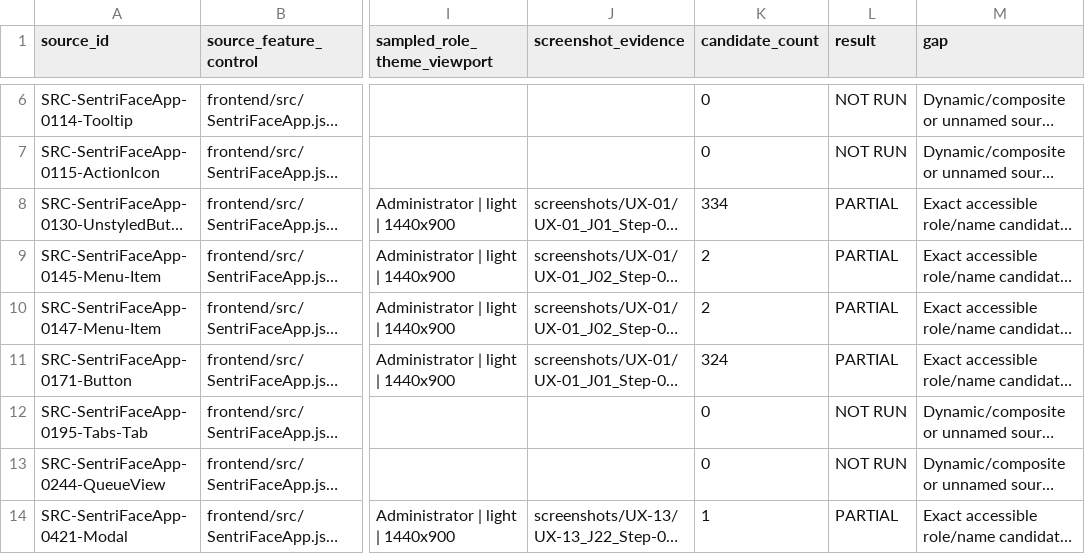
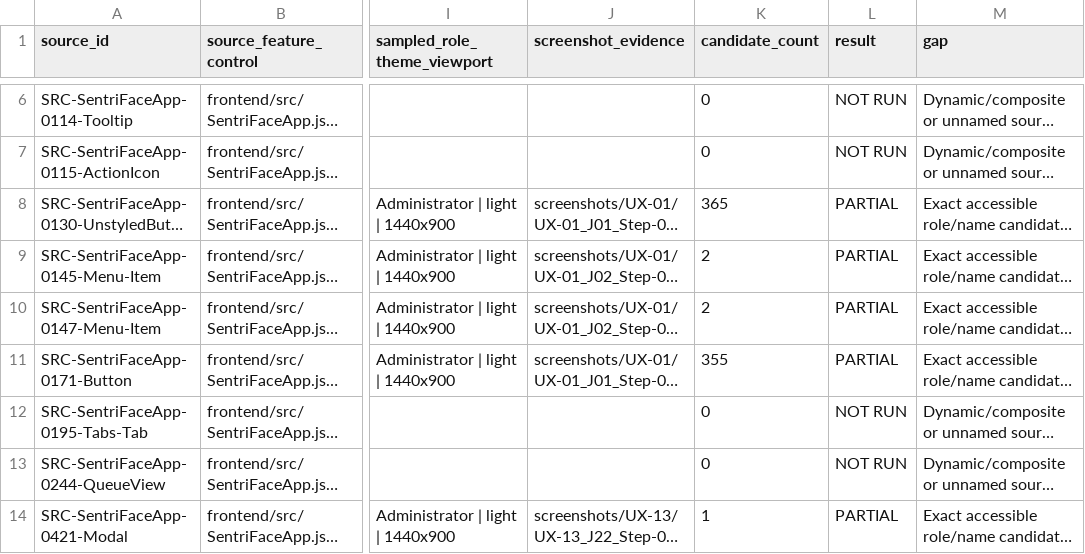
Before and after one commit to suraj-singh12/sentri-face-edge, a CSV file: audit-results/issue-6/coverage.csv, drawn as a sheet; only a part is shown, gaps mark what is left out; long unchanged cells end in …; the diff covers the shown part only; the diff names each change by its address in the sheet, - before the commit and + after, or states it on an @@ line.

```diff
--- a/audit-results/issue-6/coverage.csv
+++ b/audit-results/issue-6/coverage.csv
-K8 (candidate_count): 334
+K8 (candidate_count): 365
-K11 (candidate_count): 324
+K11 (candidate_count): 355
```
Also changed, not shown: 73 edited cells elsewhere in this file, audit-results/issue-6/branch-coverage.csv, audit-results/issue-6/captured-overlays.csv, 57 other files.
